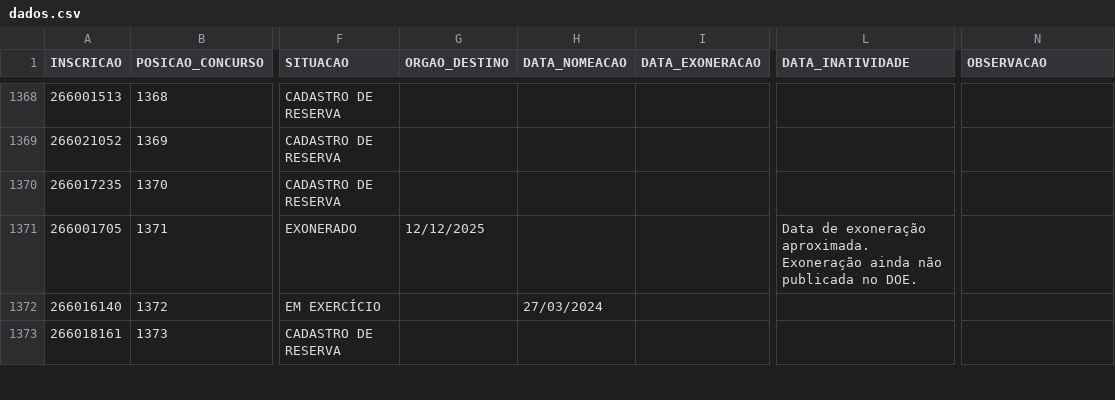
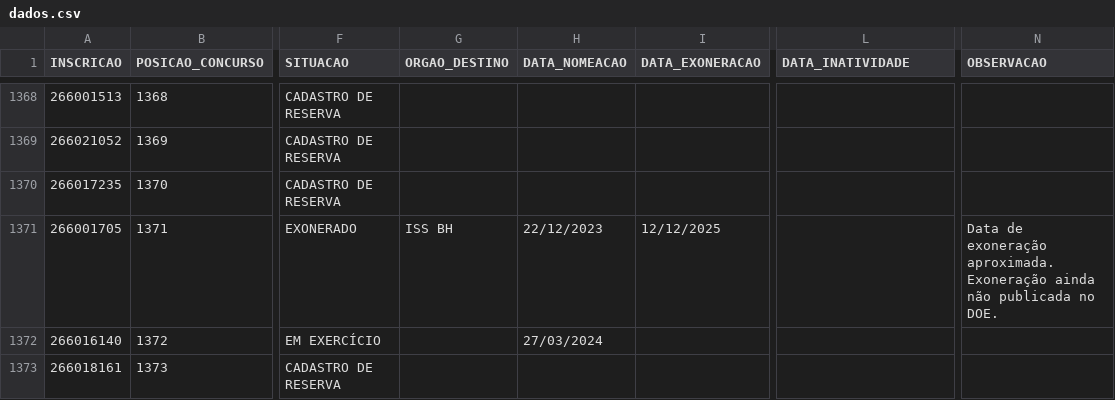
Before and after one commit to observatoriosefmg/observatoriosefmg.github.io, a CSV file: evasao/data/dados.csv, drawn as a sheet; only a part is shown, gaps mark what is left out; the diff names each change by its address in the sheet, - before the commit and + after, or states it on an @@ line.

Commit message:
Atualização dados

```diff
--- a/evasao/data/dados.csv
+++ b/evasao/data/dados.csv
-G1371 (ORGAO_DESTINO): 12/12/2025
+G1371 (ORGAO_DESTINO): ISS BH
-H1371 (DATA_NOMEACAO): (empty)
+H1371 (DATA_NOMEACAO): 22/12/2023
-I1371 (DATA_EXONERACAO): (empty)
+I1371 (DATA_EXONERACAO): 12/12/2025
-L1371 (DATA_INATIVIDADE): Data de exoneração aproximada. Exoneração ainda não publicada no DOE.
+L1371 (DATA_INATIVIDADE): (empty)
-N1371 (OBSERVACAO): (empty)
+N1371 (OBSERVACAO): Data de exoneração aproximada. Exoneração ainda não publicada no DOE.
```
